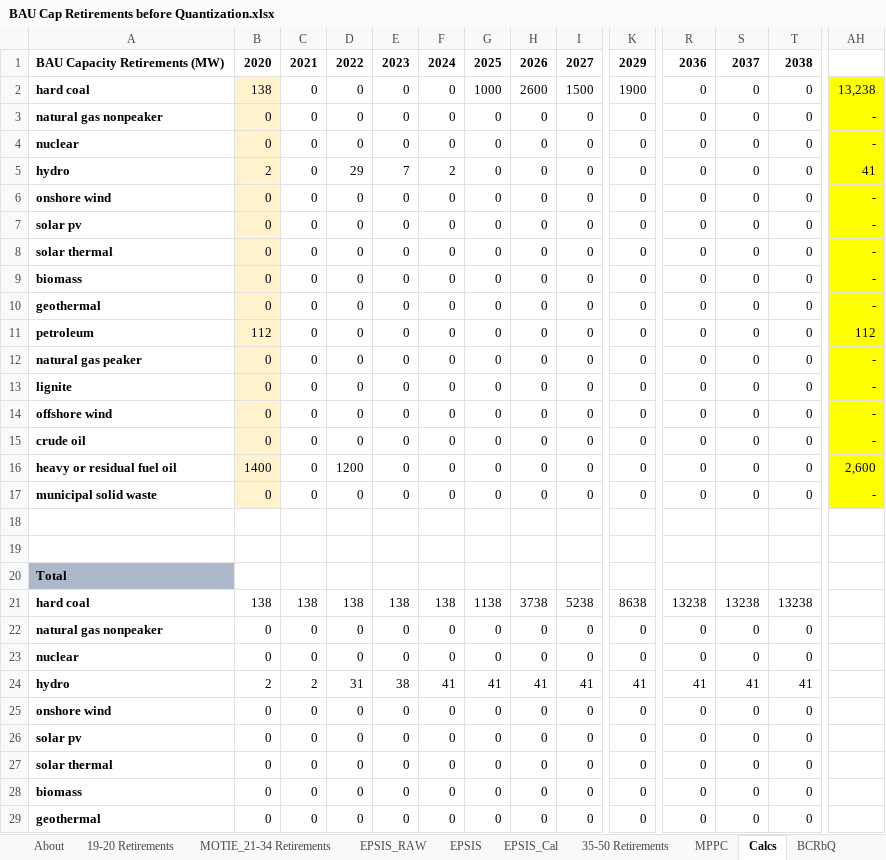
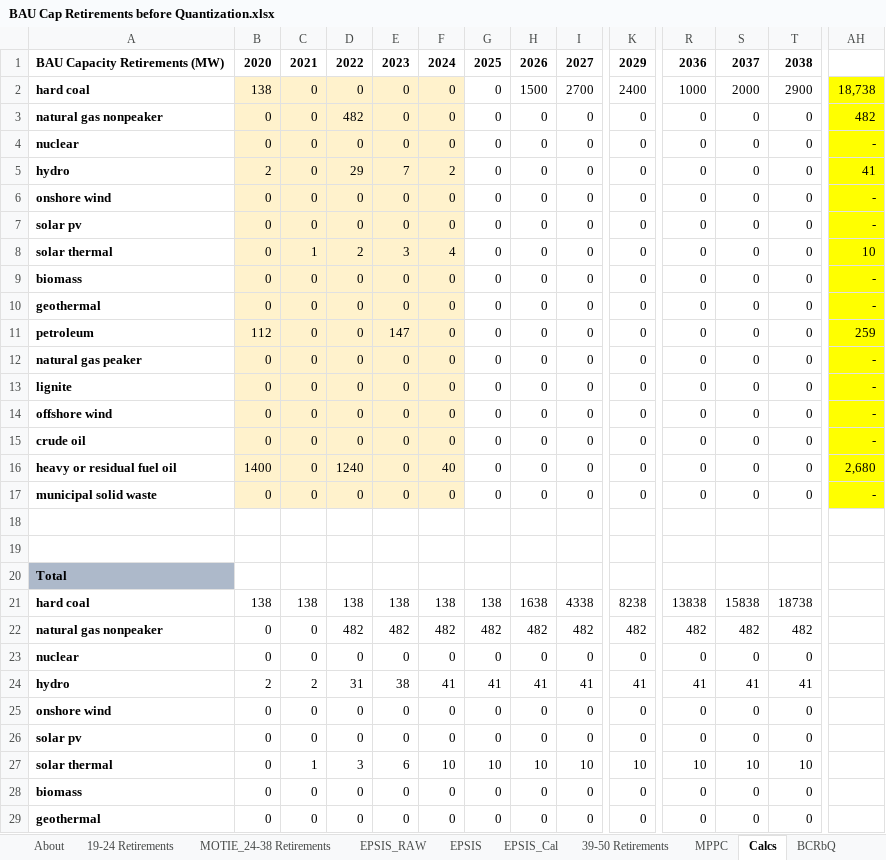
Before and after one commit to EnergyInnovation/eps-southkorea, an Excel workbook: InputData/elec/BCRbQ/BAU Cap Retirements before Quantization.xlsx, sheet Calcs, drawn as a sheet; only a part is shown, gaps mark what is left out; values as stored, in another font and other column widths than the file's, no borders; removed rows and columns are numbered as before the commit, all else as after; rows hold the shown columns only; the diff covers the shown part only; the diff names each change by its address in the sheet, - before the commit and + after, or states it on an @@ line.

```diff
--- a/InputData/elec/BCRbQ/BAU Cap Retirements before Quantization.xlsx (sheet Calcs)
+++ b/InputData/elec/BCRbQ/BAU Cap Retirements before Quantization.xlsx (sheet Calcs)
-sheet tab: 19-20 Retirements
+sheet tab: 19-24 Retirements
-sheet tab: MOTIE_21-34 Retirements
+sheet tab: MOTIE_24-38 Retirements
-sheet tab: 35-50 Retirements
+sheet tab: 39-50 Retirements
-C2:F17 fill: none
+C2:F17 fill: #FFF2CC
-G2: 1000
+G2: 0
-H2: 2600
+H2: 1500
-I2: 1500
+I2: 2700
-K2: 1900
+K2: 2400
-R2: 0
+R2: 1000
-S2: 0
+S2: 2000
-T2: 0
+T2: 2900
-AH2: 13,238
+AH2: 18,738
-D3: 0
+D3: 482
-AH3: -
+AH3: 482
-C8: 0
+C8: 1
-D8: 0
+D8: 2
-E8: 0
+E8: 3
-F8: 0
+F8: 4
-AH8: -
+AH8: 10
-E11: 0
+E11: 147
-AH11: 112
+AH11: 259
-D16: 1200
+D16: 1240
-F16: 0
+F16: 40
-AH16: 2,600
+AH16: 2,680
-row 21: hard coal | 138 | 138 | 138 | 138 | 138 | 1138 | 3738 | 5238 | 8638 | 13238 | 13238 | 13238
-row 22: natural gas nonpeaker | 0 | 0 | 0 | 0 | 0 | 0 | 0 | 0 | 0 | 0 | 0 | 0
+row 21: hard coal | 138 | 138 | 138 | 138 | 138 | 138 | 1638 | 4338 | 8238 | 13838 | 15838 | 18738
+row 22: natural gas nonpeaker | 0 | 0 | 482 | 482 | 482 | 482 | 482 | 482 | 482 | 482 | 482 | 482
-row 27: solar thermal | 0 | 0 | 0 | 0 | 0 | 0 | 0 | 0 | 0 | 0 | 0 | 0
+row 27: solar thermal | 0 | 1 | 3 | 6 | 10 | 10 | 10 | 10 | 10 | 10 | 10 | 10
```
Also changed, not shown: 6 added rows, 6 removed rows, 20 edited cells and cell formats elsewhere in this sheet, sheet 19-24 Retirements, sheet EPSIS, sheet EPSIS_RAW, sheet EPSIS_Cal, sheet MOTIE_24-38 Retirements, sheet 39-50 Retirements, 2 more sheets, formulas that keep their value, InputData/elec/BPMCCS/BAU Pol Mandated Cap Const Sched.xlsx, InputData/elec/CRbQ/Cap Retirements before Quantization.xlsx, 17 other files.
